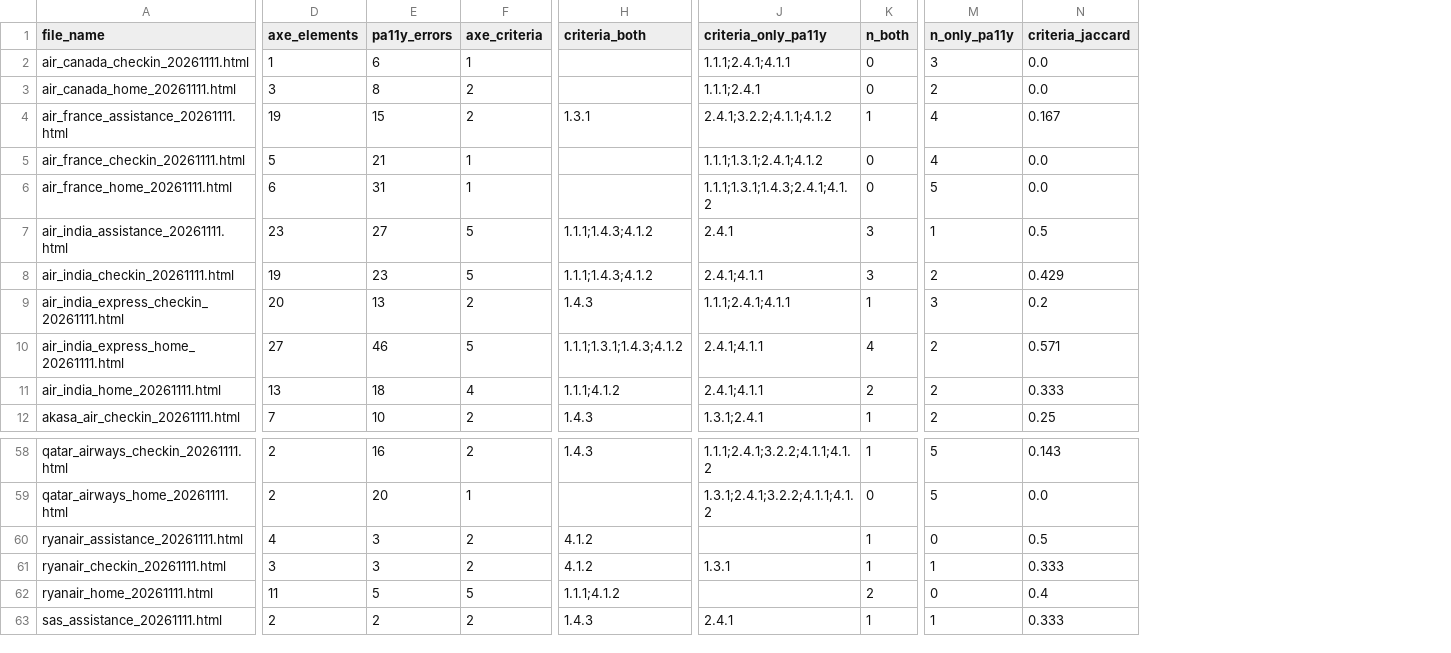
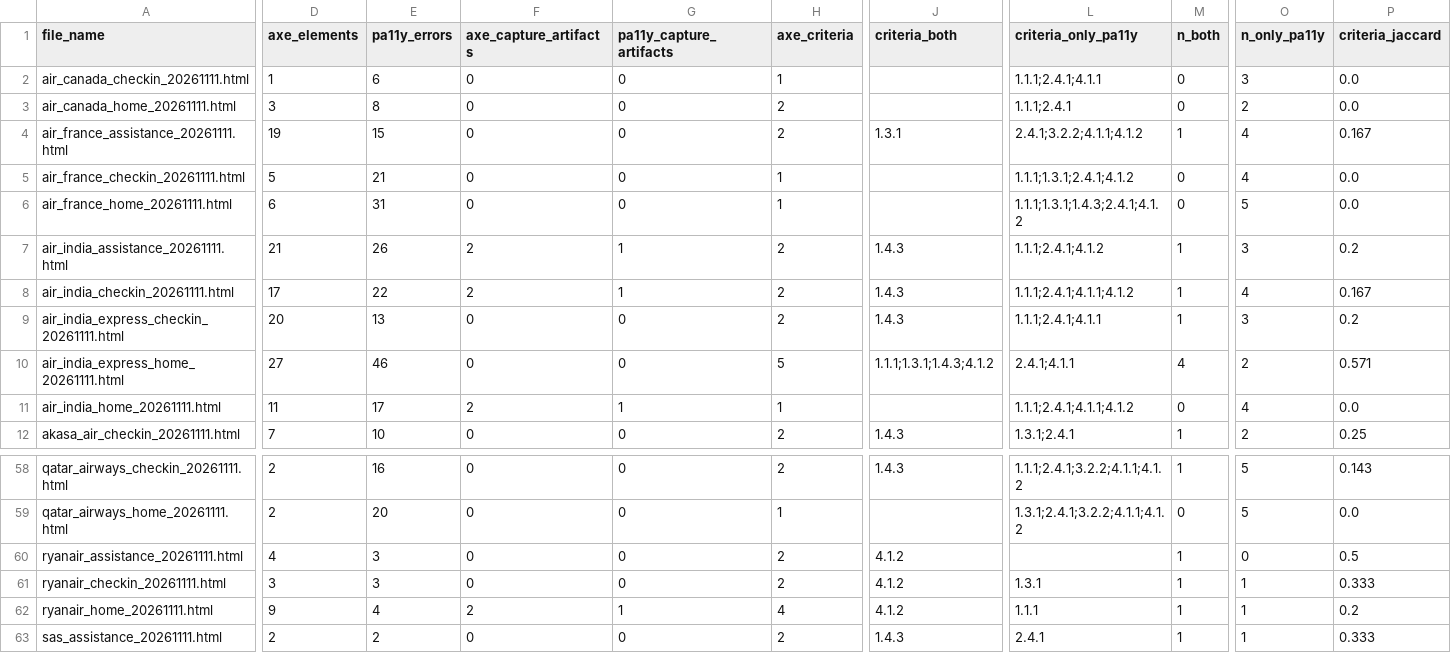
Before and after one commit to AyushVardhanOG/airline-a11y-audit, a CSV file: data/results/checker_comparison_pages.csv, drawn as a sheet; only a part is shown, gaps mark what is left out; addresses are those after the commit; the diff covers the shown part only; the diff names each change by its address in the sheet, - before the commit and + after, or states it on an @@ line.

```diff
--- a/data/results/checker_comparison_pages.csv
+++ b/data/results/checker_comparison_pages.csv
+column F (axe_capture_artifacts), rows 2-12: 0 | 0 | 0 | 0 | 0 | 2 | 2 | 0 | 0 | 2 | 0; rows 58-63: 0 | 0 | 0 | 0 | 2 | 0
+column G (pa11y_capture_artifacts), rows 2-12: 0 | 0 | 0 | 0 | 0 | 1 | 1 | 0 | 0 | 1 | 0; rows 58-63: 0 | 0 | 0 | 0 | 1 | 0
-D7 (axe_elements): 23
+D7 (axe_elements): 21
-E7 (pa11y_errors): 27
+E7 (pa11y_errors): 26
-H7:H8 (axe_criteria): 5
+H7:H8 (axe_criteria): 2
-J7:J8 (criteria_both): 1.1.1;1.4.3;4.1.2
+J7:J8 (criteria_both): 1.4.3
-L7 (criteria_only_pa11y): 2.4.1
+L7 (criteria_only_pa11y): 1.1.1;2.4.1;4.1.2
-M7:M8 (n_both): 3
+M7:M8 (n_both): 1
-O7 (n_only_pa11y): 1
+O7 (n_only_pa11y): 3
-P7 (criteria_jaccard): 0.5
+P7 (criteria_jaccard): 0.2
-D8 (axe_elements): 19
+D8 (axe_elements): 17
-E8 (pa11y_errors): 23
+E8 (pa11y_errors): 22
-L8 (criteria_only_pa11y): 2.4.1;4.1.1
+L8 (criteria_only_pa11y): 1.1.1;2.4.1;4.1.1;4.1.2
-O8 (n_only_pa11y): 2
+O8 (n_only_pa11y): 4
-P8 (criteria_jaccard): 0.429
+P8 (criteria_jaccard): 0.167
-D11 (axe_elements): 13
+D11 (axe_elements): 11
-E11 (pa11y_errors): 18
+E11 (pa11y_errors): 17
-H11 (axe_criteria): 4
+H11 (axe_criteria): 1
-J11 (criteria_both): 1.1.1;4.1.2
+J11 (criteria_both): (empty)
-L11 (criteria_only_pa11y): 2.4.1;4.1.1
+L11 (criteria_only_pa11y): 1.1.1;2.4.1;4.1.1;4.1.2
-M11 (n_both): 2
+M11 (n_both): 0
-O11 (n_only_pa11y): 2
+O11 (n_only_pa11y): 4
-P11 (criteria_jaccard): 0.333
+P11 (criteria_jaccard): 0.0
-D62 (axe_elements): 11
+D62 (axe_elements): 9
-E62 (pa11y_errors): 5
+E62 (pa11y_errors): 4
-H62 (axe_criteria): 5
+H62 (axe_criteria): 4
-J62 (criteria_both): 1.1.1;4.1.2
+J62 (criteria_both): 4.1.2
-L62 (criteria_only_pa11y): (empty)
+L62 (criteria_only_pa11y): 1.1.1
-M62 (n_both): 2
+M62 (n_both): 1
-O62 (n_only_pa11y): 0
+O62 (n_only_pa11y): 1
-P62 (criteria_jaccard): 0.4
+P62 (criteria_jaccard): 0.2
```
Also changed, not shown: 12 edited cells elsewhere in this file, data/results/charts/checker_agreement_by_criterion.csv, data/results/charts/repair_fix_rate_per_model.csv, 32 other files.
